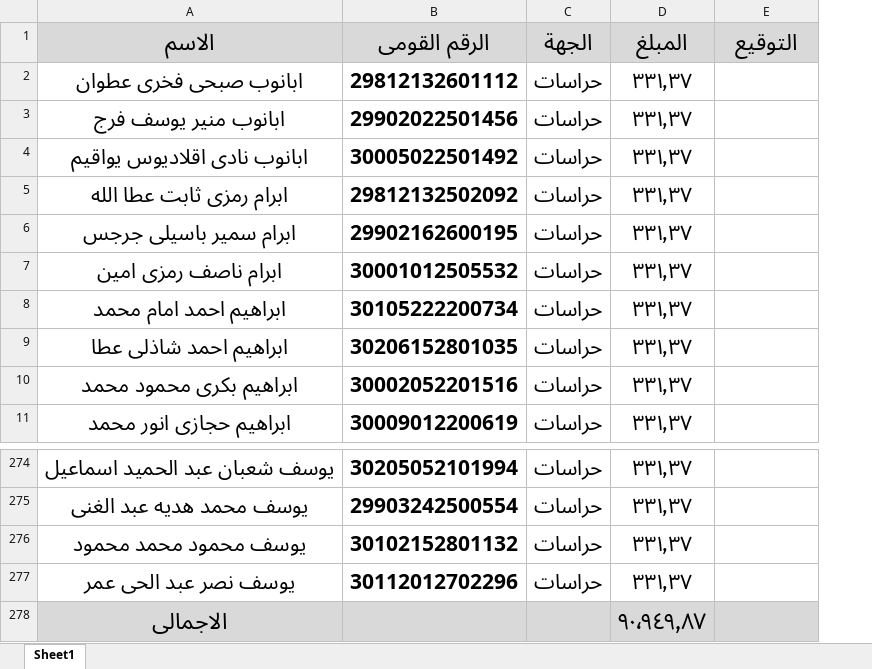
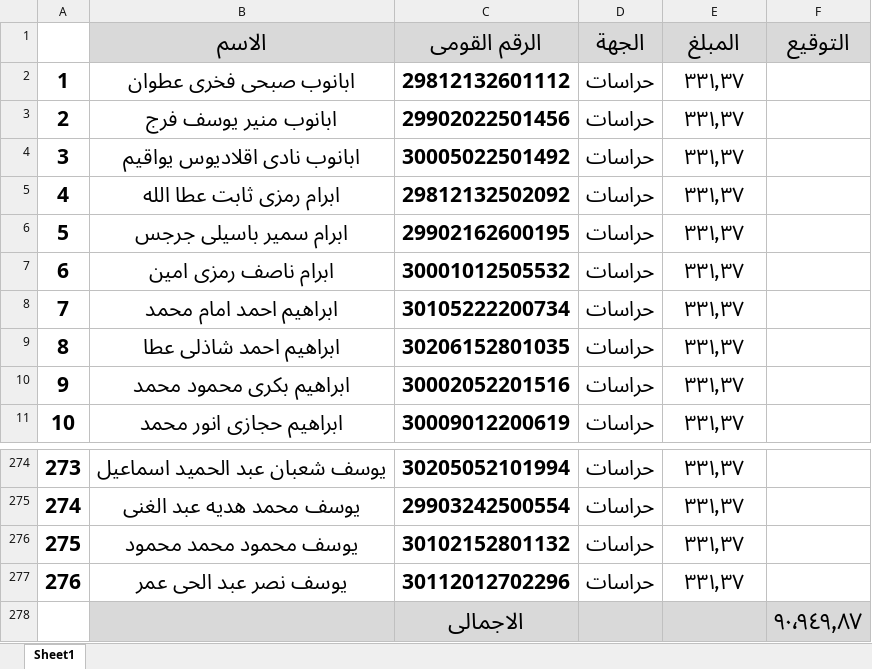
Before and after one commit to Ak-ram/excel-processor, an Excel workbook: حراسات.xlsx, sheet Sheet1, drawn as a sheet; only a part is shown, gaps mark what is left out; values as stored, in another font and other column widths than the file's, no borders; removed rows and columns are numbered as before the commit, all else as after; the diff names each change by its address in the sheet, - before the commit and + after, or states it on an @@ line.

```diff
--- a/حراسات.xlsx (sheet Sheet1)
+++ b/حراسات.xlsx (sheet Sheet1)
+column A, rows 2-11: 1 | 2 | 3 | 4 | 5 | 6 | 7 | 8 | 9 | 10; rows 274-277: 273 | 274 | 275 | 276
-row 278: الاجمالى |  |  | ٩٠٬٩٤٩٫٨٧
+row 278:  |  | الاجمالى |  |  | ٩٠٬٩٤٩٫٨٧
```
Also changed, not shown: test.xlsx, الكتيبة.xlsx, 27 other files.
